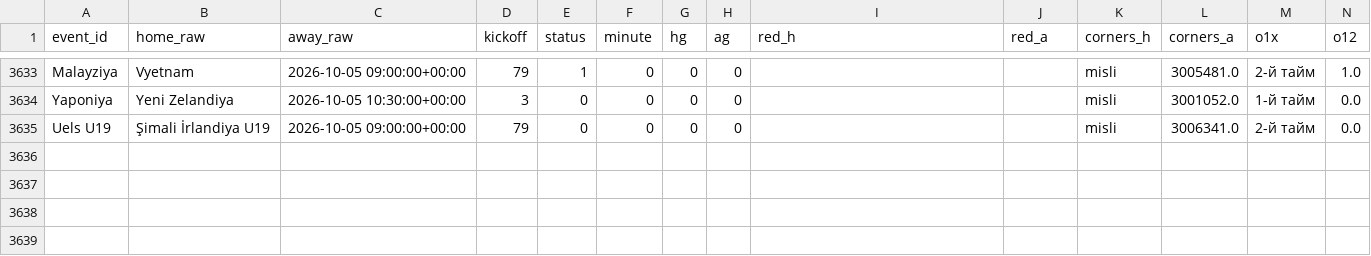
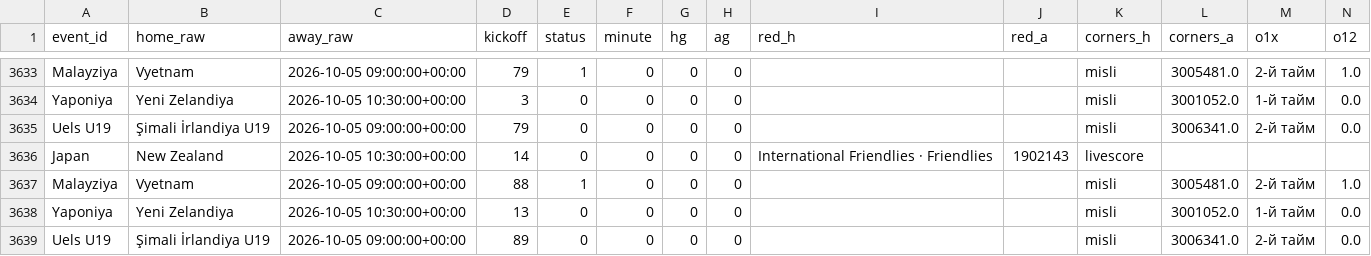
Before and after one commit to socceranalyser/soccer-analyser, a CSV file: live/live_snapshots_2026-10.csv, drawn as a sheet; only a part is shown, gaps mark what is left out; rows hold the shown columns only; the diff names each change by its address in the sheet, - before the commit and + after, or states it on an @@ line.

```diff
--- a/live/live_snapshots_2026-10.csv
+++ b/live/live_snapshots_2026-10.csv
+row 3636: Japan | New Zealand | 2026-10-05 10:30:00+00:00 | 14 | 0 | 0 | 0 | 0 | International Friendlies · Friendlies | 1902143 | livescore
+row 3637: Malayziya | Vyetnam | 2026-10-05 09:00:00+00:00 | 88 | 1 | 0 | 0 | 0 |  |  | misli | 3005481.0 | 2-й тайм | 1.0
+row 3638: Yaponiya | Yeni Zelandiya | 2026-10-05 10:30:00+00:00 | 13 | 0 | 0 | 0 | 0 |  |  | misli | 3001052.0 | 1-й тайм | 0.0
+row 3639: Uels U19 | Şimali İrlandiya U19 | 2026-10-05 09:00:00+00:00 | 89 | 0 | 0 | 0 | 0 |  |  | misli | 3006341.0 | 2-й тайм | 0.0
```
